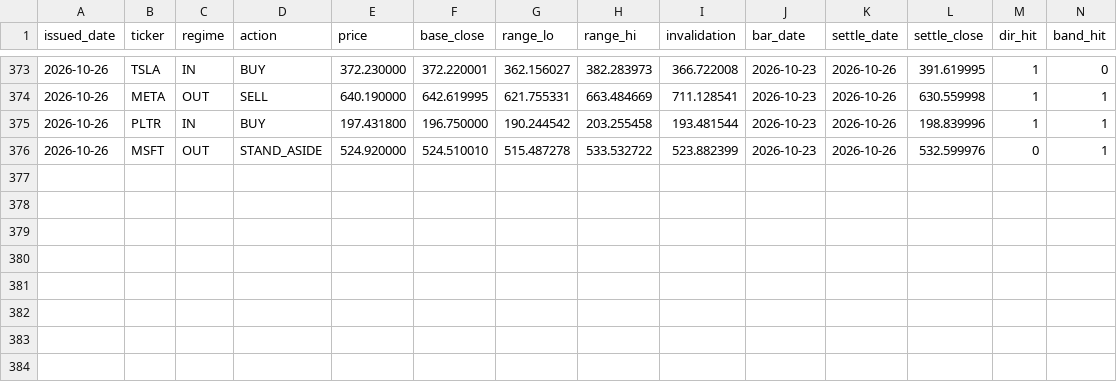
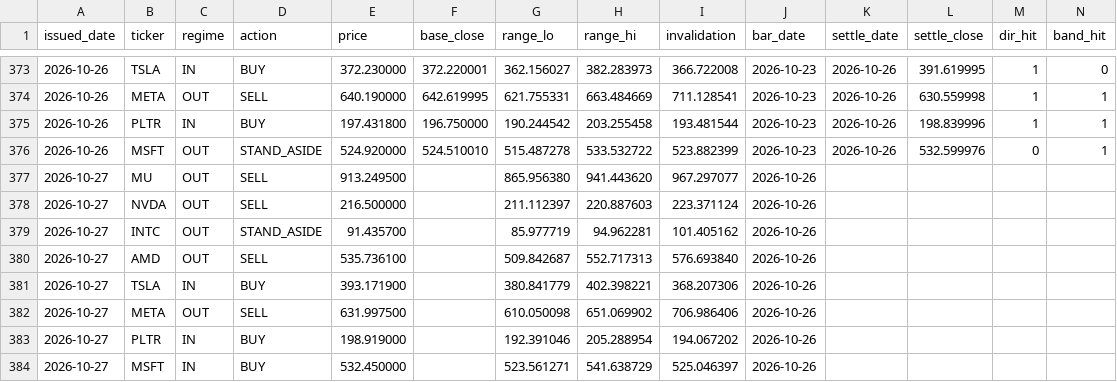
Before and after one commit to cyyaddsg-git/i004-market-bars, a CSV file: data/predictions.csv, drawn as a sheet; only a part is shown, gaps mark what is left out; the diff names each change by its address in the sheet, - before the commit and + after, or states it on an @@ line.

```diff
--- a/data/predictions.csv
+++ b/data/predictions.csv
+row 377: 2026-10-27 | MU | OUT | SELL | 913.249500 |  | 865.956380 | 941.443620 | 967.297077 | 2026-10-26
+row 378: 2026-10-27 | NVDA | OUT | SELL | 216.500000 |  | 211.112397 | 220.887603 | 223.371124 | 2026-10-26
+row 379: 2026-10-27 | INTC | OUT | STAND_ASIDE | 91.435700 |  | 85.977719 | 94.962281 | 101.405162 | 2026-10-26
+row 380: 2026-10-27 | AMD | OUT | SELL | 535.736100 |  | 509.842687 | 552.717313 | 576.693840 | 2026-10-26
+row 381: 2026-10-27 | TSLA | IN | BUY | 393.171900 |  | 380.841779 | 402.398221 | 368.207306 | 2026-10-26
+row 382: 2026-10-27 | META | OUT | SELL | 631.997500 |  | 610.050098 | 651.069902 | 706.986406 | 2026-10-26
+row 383: 2026-10-27 | PLTR | IN | BUY | 198.919000 |  | 192.391046 | 205.288954 | 194.067202 | 2026-10-26
+row 384: 2026-10-27 | MSFT | IN | BUY | 532.450000 |  | 523.561271 | 541.638729 | 525.046397 | 2026-10-26
```
Also changed, not shown: data/orders.csv, 3 other files.
